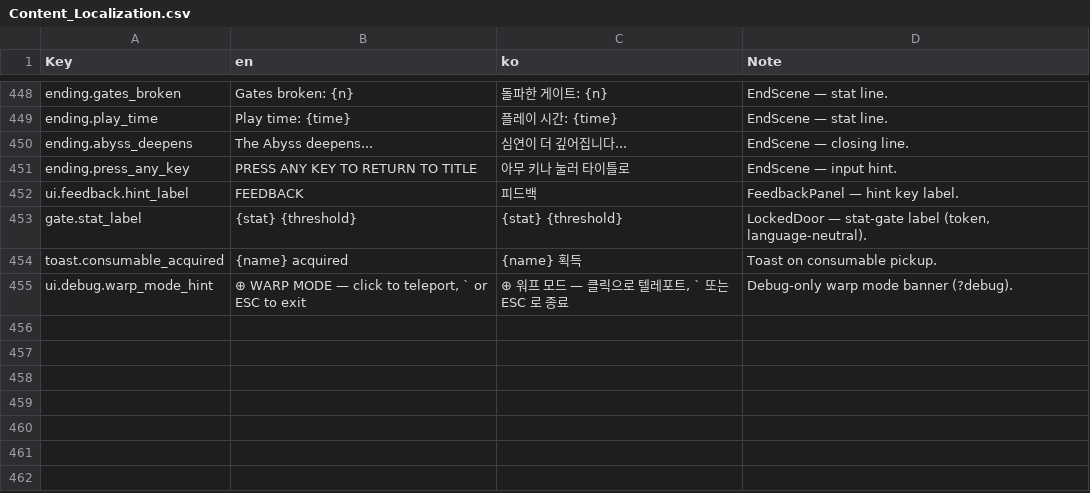
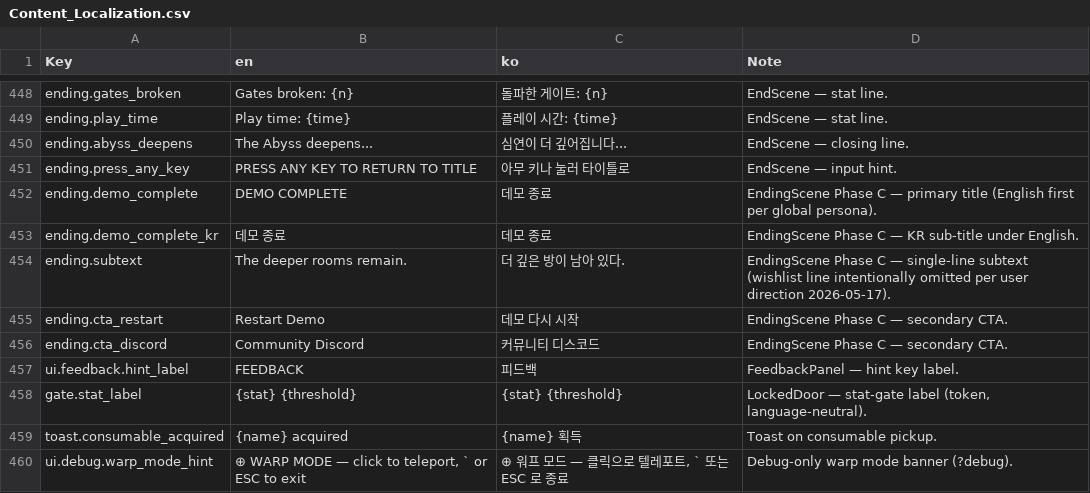
Before and after one commit to Biskraft/ProjectAbyss, a CSV file: Sheets/Content_Localization.csv, drawn as a sheet; only a part is shown, gaps mark what is left out; the diff names each change by its address in the sheet, - before the commit and + after, or states it on an @@ line.

Commit message:
feat: Demo End Phase C EndingScene + Builder skipInitialWait + FluidSystem 확장
- game/src/scenes/EndingScene.ts 신규: ui-components.html §ending-sequence Phase C 정적 카드(영문 타이틀+KR sub+Restart/Discord CTA). 사용자 결정 2026-05-17 wishlist CTA 의도적 누락.
- GiantBuilder.skipInitialWait(): setRoute 첫 wait 건너뛰고 즉시 moving 진입. Shaft_DemoEnd 진입 즉시 빌더 가동.
- LdtkWorldScene: EndingSequence onStart 콜백으로 HUD/minimap 숨김, 종료 시 TitleScene → EndingScene 라우팅.
- EndingSequence: onStart 훅 추가.
- FluidSystem: 동적 flow 보강.
- Sheets/Content_Localization.csv: ending.demo_complete/_kr/subtext/cta_restart/cta_discord 5행 추가.
- LDtk: Shaft_DemoEnd EndingTrigger entity 정리.

```diff
--- a/Sheets/Content_Localization.csv
+++ b/Sheets/Content_Localization.csv
+row 452: ending.demo_complete | DEMO COMPLETE | 데모 종료 | EndingScene Phase C — primary title (English first per global persona).
+row 453: ending.demo_complete_kr | 데모 종료 | 데모 종료 | EndingScene Phase C — KR sub-title under English.
+row 454: ending.subtext | The deeper rooms remain. | 더 깊은 방이 남아 있다. | EndingScene Phase C — single-line subtext (wishlist line intentionally omitted per user direction 2026-05-17).
+row 455: ending.cta_restart | Restart Demo | 데모 다시 시작 | EndingScene Phase C — secondary CTA.
+row 456: ending.cta_discord | Community Discord | 커뮤니티 디스코드 | EndingScene Phase C — secondary CTA.
```
Also changed, not shown: 7 other files.
